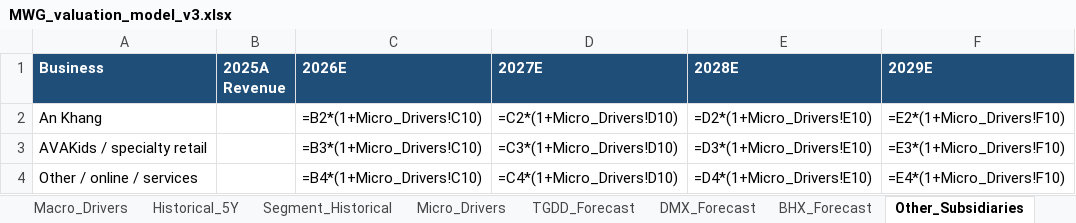
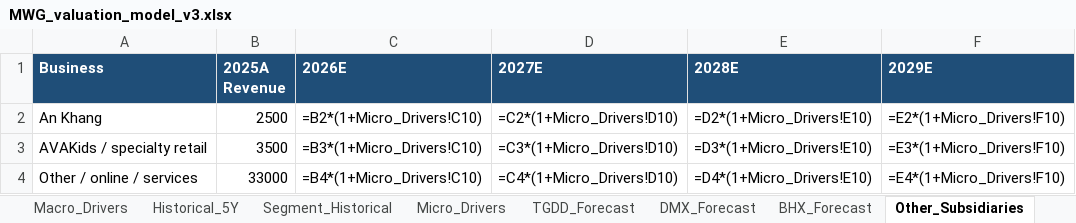
Before and after one commit to dieplamhoa7-gif/Test-AI, an Excel workbook: MWG_valuation_model_v3.xlsx, sheet Other_Subsidiaries, drawn as a sheet; only a part is shown; values as stored, in another font and other column widths than the file's, no borders; formulas without a stored value are shown as written; the diff names each change by its address in the sheet, - before the commit and + after, or states it on an @@ line.

```diff
--- a/MWG_valuation_model_v3.xlsx (sheet Other_Subsidiaries)
+++ b/MWG_valuation_model_v3.xlsx (sheet Other_Subsidiaries)
-B2 (2025A Revenue): (empty)
+B2 (2025A Revenue): 2500
-B3 (2025A Revenue): (empty)
+B3 (2025A Revenue): 3500
-B4 (2025A Revenue): (empty)
+B4 (2025A Revenue): 33000
```
Also changed, not shown: sheet Segment_Historical, sheet Historical_5Y, sheet BHX_Forecast, sheet DMX_Forecast, sheet Assumptions, sheet TGDD_Forecast, other sheet tabs, 1 other file.
